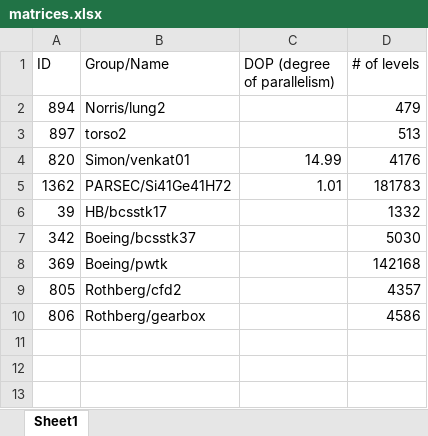
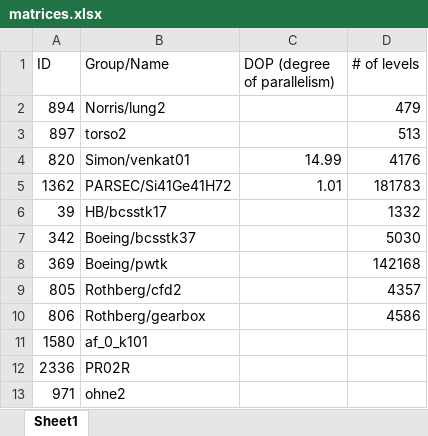
Before and after one commit to afurkanyildiz/graph-load-balancing, an Excel workbook: matrices.xlsx, sheet Sheet1, drawn as a sheet; values as stored, in another font and other column widths than the file's, no borders; the diff names each change by its address in the sheet, - before the commit and + after, or states it on an @@ line.

```diff
--- a/matrices.xlsx (sheet Sheet1)
+++ b/matrices.xlsx (sheet Sheet1)
+row 11: 1580 | af_0_k101
+row 12: 2336 | PR02R
+row 13: 971 | ohne2
```
Also changed, not shown: 16 other files.
